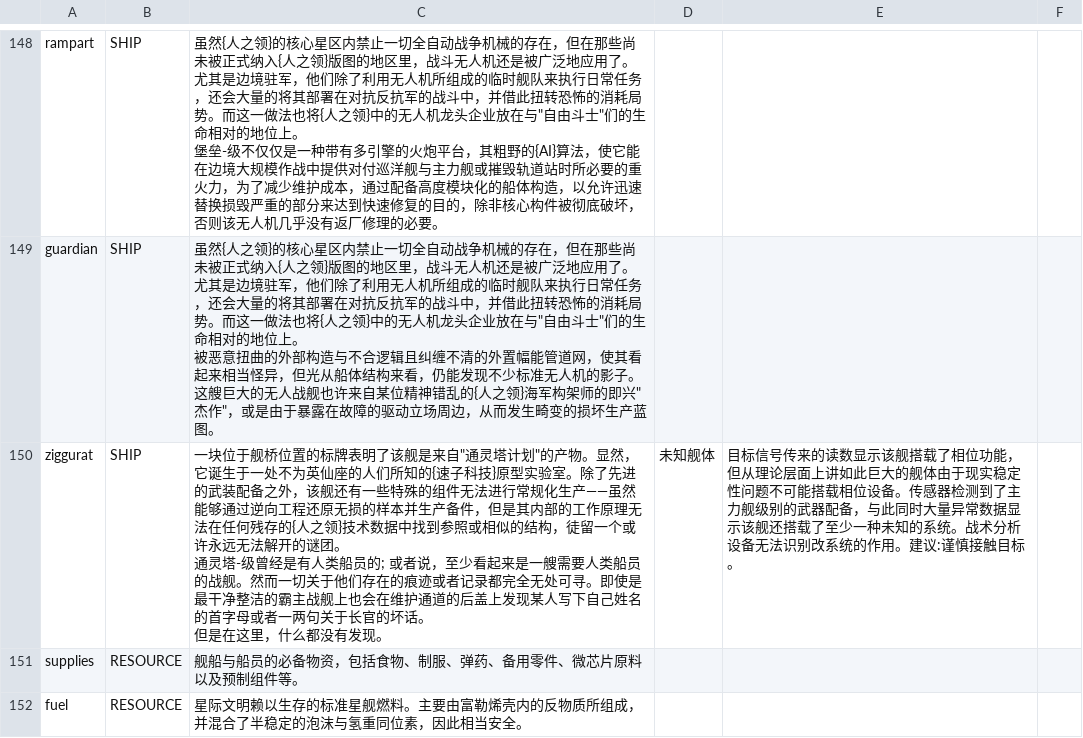
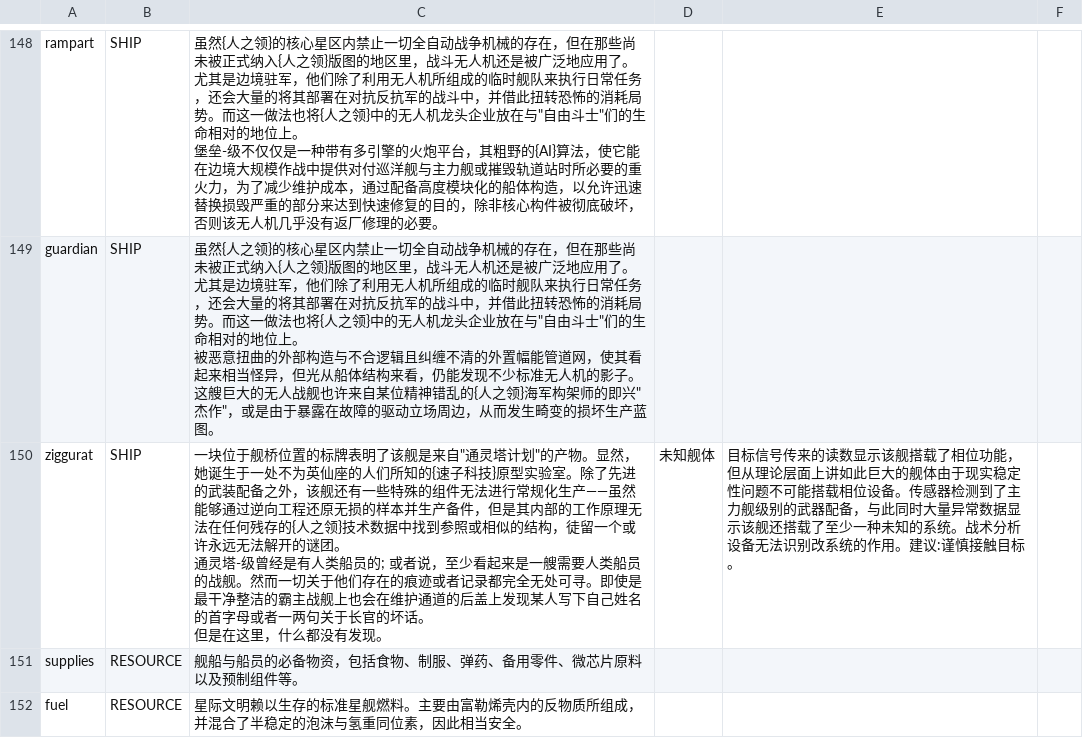
Before and after one commit to TruthOriginem/Starsector-0951-Localization, a CSV file: localization/data/strings/descriptions.csv, drawn as a sheet; only a part is shown, gaps mark what is left out.

Commit message:
Update descriptions.csv
She might be better

```diff
--- a/localization/data/strings/descriptions.csv
+++ b/localization/data/strings/descriptions.csv
@@ -500,7 +500,7 @@ guardian,SHIP,"虽然{人之领}的核心星区内禁止一切全自动战争机
 被恶意扭曲的外部构造与不合逻辑且纠缠不清的外置幅能管道网，使其看起来相当怪异，但光从船体结构来看，仍能发现不少标准无人机的影子。这艘巨大的无人战舰也许来自某位精神错乱的{人之领}海军构架师的即兴""杰作""，或是由于暴露在故障的驱动立场周边，从而发生畸变的损坏生产蓝图。",,,
-ziggurat,SHIP,"一块位于舰桥位置的标牌表明了该舰是来自""通灵塔计划""的产物。显然，它诞生于一处不为英仙座的人们所知的{速子科技}原型实验室。除了先进的武装配备之外，该舰还有一些特殊的组件无法进行常规化生产——虽然能够通过逆向工程还原无损的样本并生产备件，但是其内部的工作原理无法在任何残存的{人之领}技术数据中找到参照或相似的结构，徒留一个或许永远无法解开的谜团。
-
-通灵塔-级曾经是有人类船员的; 或者说，至少看起来是一艘需要人类船员的战舰。然而一切关于他们存在的痕迹或者记录都完全无处可寻。即使是最干净整洁的霸主战舰上也会在维护通道的后盖上发现某人写下自己姓名的首字母或者一两句关于长官的坏话。
-
-但是在这里，什么都没有发现。",未知舰体,目标信号传来的读数显示该舰搭载了相位功能，但从理论层面上讲如此巨大的舰体由于现实稳定性问题不可能搭载相位设备。传感器检测到了主力舰级别的武器配备，与此同时大量异常数据显示该舰还搭载了至少一种未知的系统。战术分析设备无法识别改系统的作用。建议:谨慎接触目标。,
+ziggurat,SHIP,"一块位于舰桥位置的标牌表明了该舰是来自""通灵塔计划""的产物。显然，她诞生于一处不为英仙座的人们所知的{速子科技}原型实验室。除了先进的武装配备之外，该舰还有一些特殊的组件无法进行常规化生产——虽然能够通过逆向工程还原无损的样本并生产备件，但是其内部的工作原理无法在任何残存的{人之领}技术数据中找到参照或相似的结构，徒留一个或许永远无法解开的谜团。
+
+通灵塔-级曾经是有人类船员的; 或者说，至少看起来是一艘需要人类船员的战舰。然而一切关于他们存在的痕迹或者记录都完全无处可寻。即使是最干净整洁的霸主战舰上也会在维护通道的后盖上发现某人写下自己姓名的首字母或者一两句关于长官的坏话。
+
+但是在这里，什么都没有发现。",未知舰体,目标信号传来的读数显示该舰搭载了相位功能，但从理论层面上讲如此巨大的舰体由于现实稳定性问题不可能搭载相位设备。传感器检测到了主力舰级别的武器配备，与此同时大量异常数据显示该舰还搭载了至少一种未知的系统。战术分析设备无法识别改系统的作用。建议:谨慎接触目标。,
 supplies,RESOURCE,舰船与船员的必备物资，包括食物、制服、弹药、备用零件、微芯片原料以及预制组件等。,,,
```
